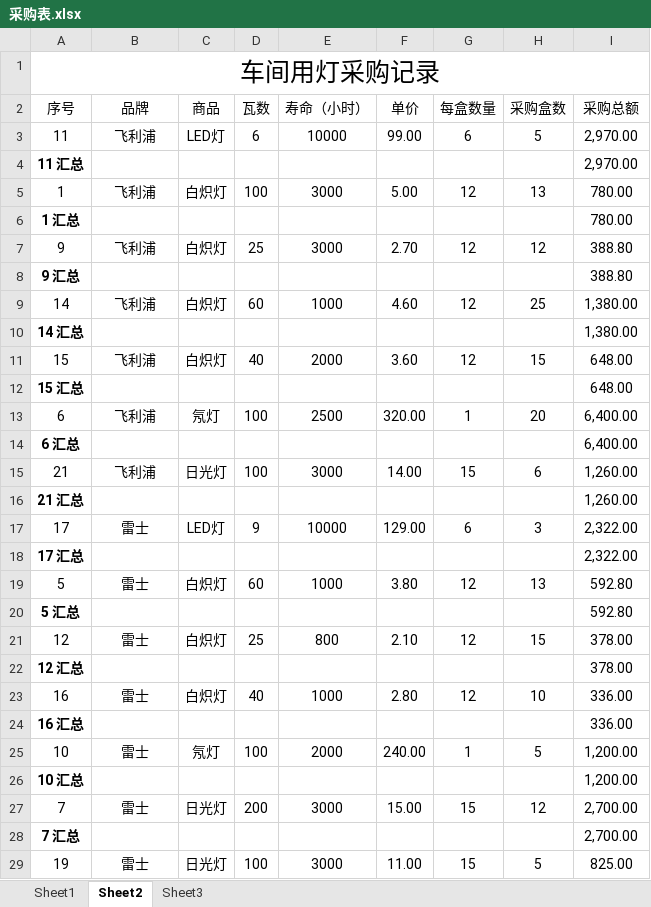
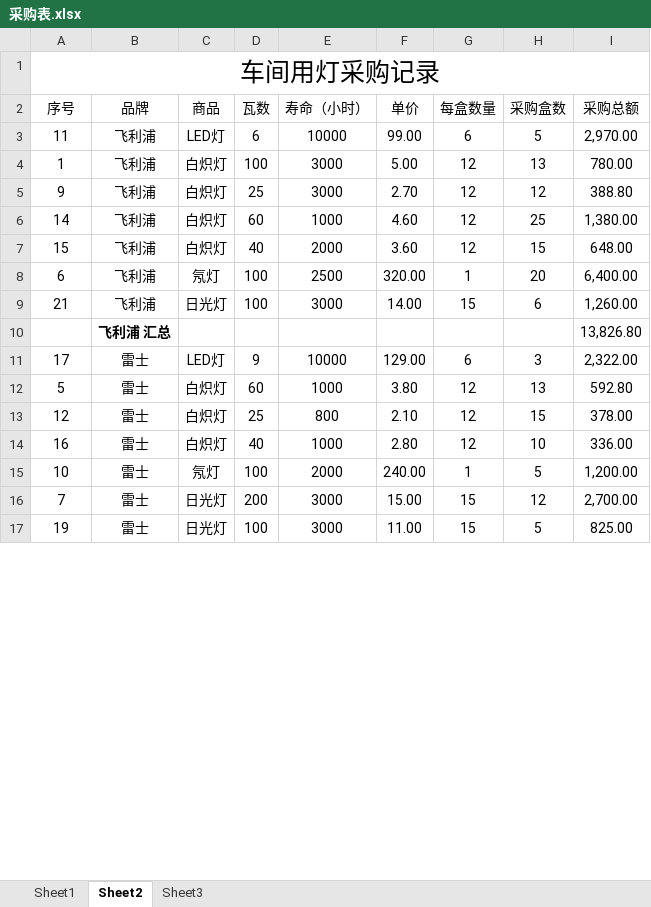
Before and after one commit to CancerXiaoAi/demo, an Excel workbook: 大学信息技术/项目3/实训3/实训拓展/采购表.xlsx, sheet Sheet2, drawn as a sheet; only a part is shown; values as stored, in another font and other column widths than the file's, no borders; charts and pictures not drawn; removed rows and columns are numbered as before the commit, all else as after; the diff covers the shown part only; the diff names each change by its address in the sheet, - before the commit and + after, or states it on an @@ line.

Commit message:
file

```diff
--- a/大学信息技术/项目3/实训3/实训拓展/采购表.xlsx (sheet Sheet2)
+++ b/大学信息技术/项目3/实训3/实训拓展/采购表.xlsx (sheet Sheet2)
-row 4: 11 汇总 |  |  |  |  |  |  |  | 2,970.00
-row 6: 1 汇总 |  |  |  |  |  |  |  | 780.00
-row 8: 9 汇总 |  |  |  |  |  |  |  | 388.80
-row 10: 14 汇总 |  |  |  |  |  |  |  | 1,380.00
-row 12: 15 汇总 |  |  |  |  |  |  |  | 648.00
-row 14: 6 汇总 |  |  |  |  |  |  |  | 6,400.00
-row 16: 21 汇总 |  |  |  |  |  |  |  | 1,260.00
+row 10:  | 飞利浦 汇总 |  |  |  |  |  |  | 13,826.80
-row 18: 17 汇总 |  |  |  |  |  |  |  | 2,322.00
-row 20: 5 汇总 |  |  |  |  |  |  |  | 592.80
-row 22: 12 汇总 |  |  |  |  |  |  |  | 378.00
-row 24: 16 汇总 |  |  |  |  |  |  |  | 336.00
-row 26: 10 汇总 |  |  |  |  |  |  |  | 1,200.00
-row 28: 7 汇总 |  |  |  |  |  |  |  | 2,700.00
```
Also changed, not shown: 3 added rows and 9 removed rows elsewhere in this sheet, formulas that keep their value, charts or pictures.
